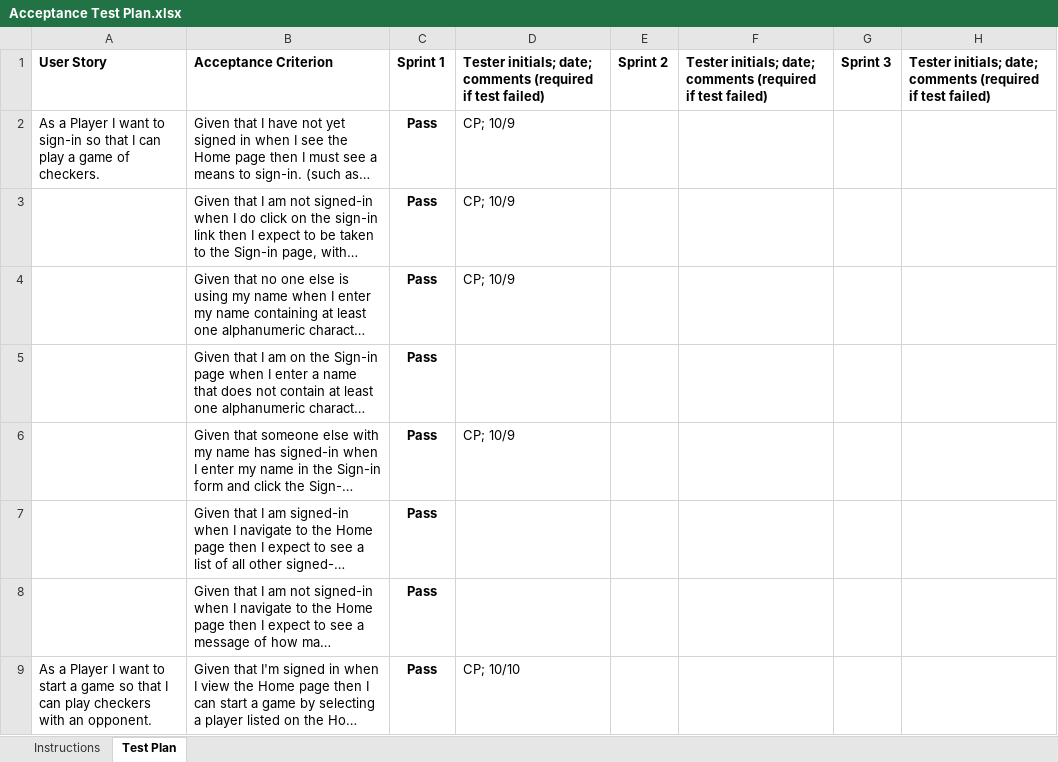
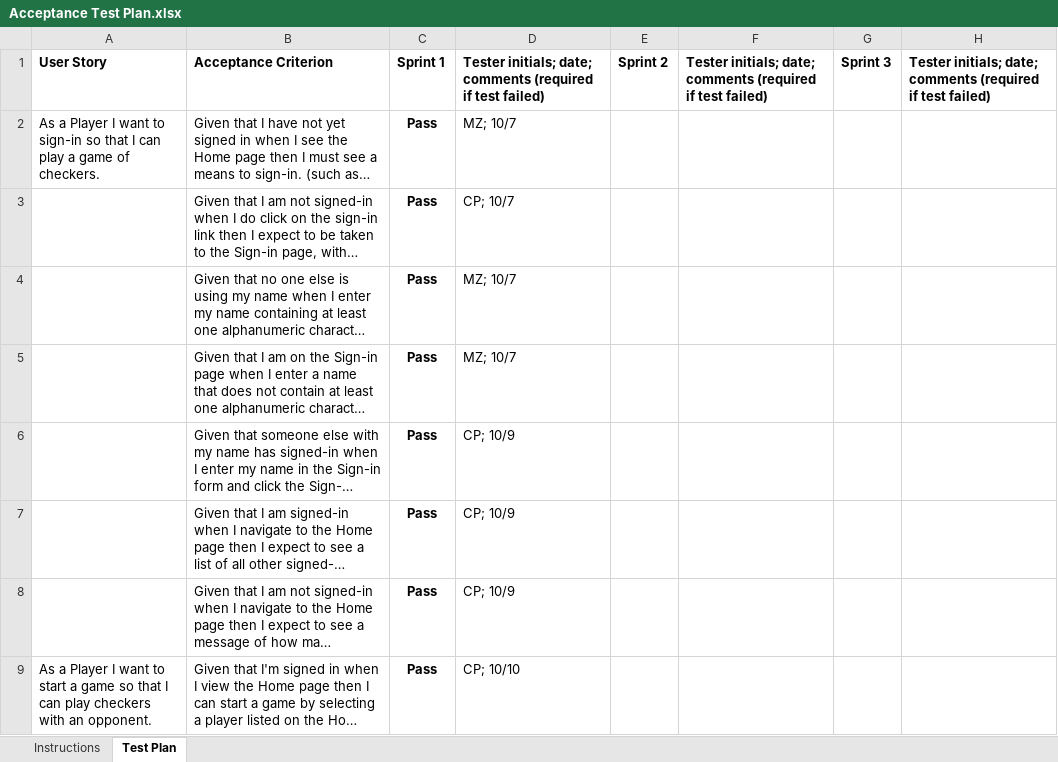
Before and after one commit to ads8046/webcheckers, an Excel workbook: etc/Acceptance Test Plan.xlsx, sheet Test Plan, drawn as a sheet; only a part is shown; long unchanged cells end in …; values as stored, in another font and other column widths than the file's, no borders; charts and pictures and conditional formats not drawn; the diff covers the shown part only; the diff names each change by its address in the sheet, - before the commit and + after, or states it on an @@ line.

Commit message:
Add files via upload
Acceptance test plan for Sprint 1

```diff
--- a/etc/Acceptance Test Plan.xlsx (sheet Test Plan)
+++ b/etc/Acceptance Test Plan.xlsx (sheet Test Plan)
-D2: CP; 10/9
+D2: MZ; 10/7
-D3: CP; 10/9
+D3: CP; 10/7
-D4: CP; 10/9
+D4: MZ; 10/7
-D5: (empty)
+D5: MZ; 10/7
-D7:D8: (empty)
+D7:D8: CP; 10/9
```
Also changed, not shown: 9 edited cells elsewhere in this sheet, charts or pictures.
